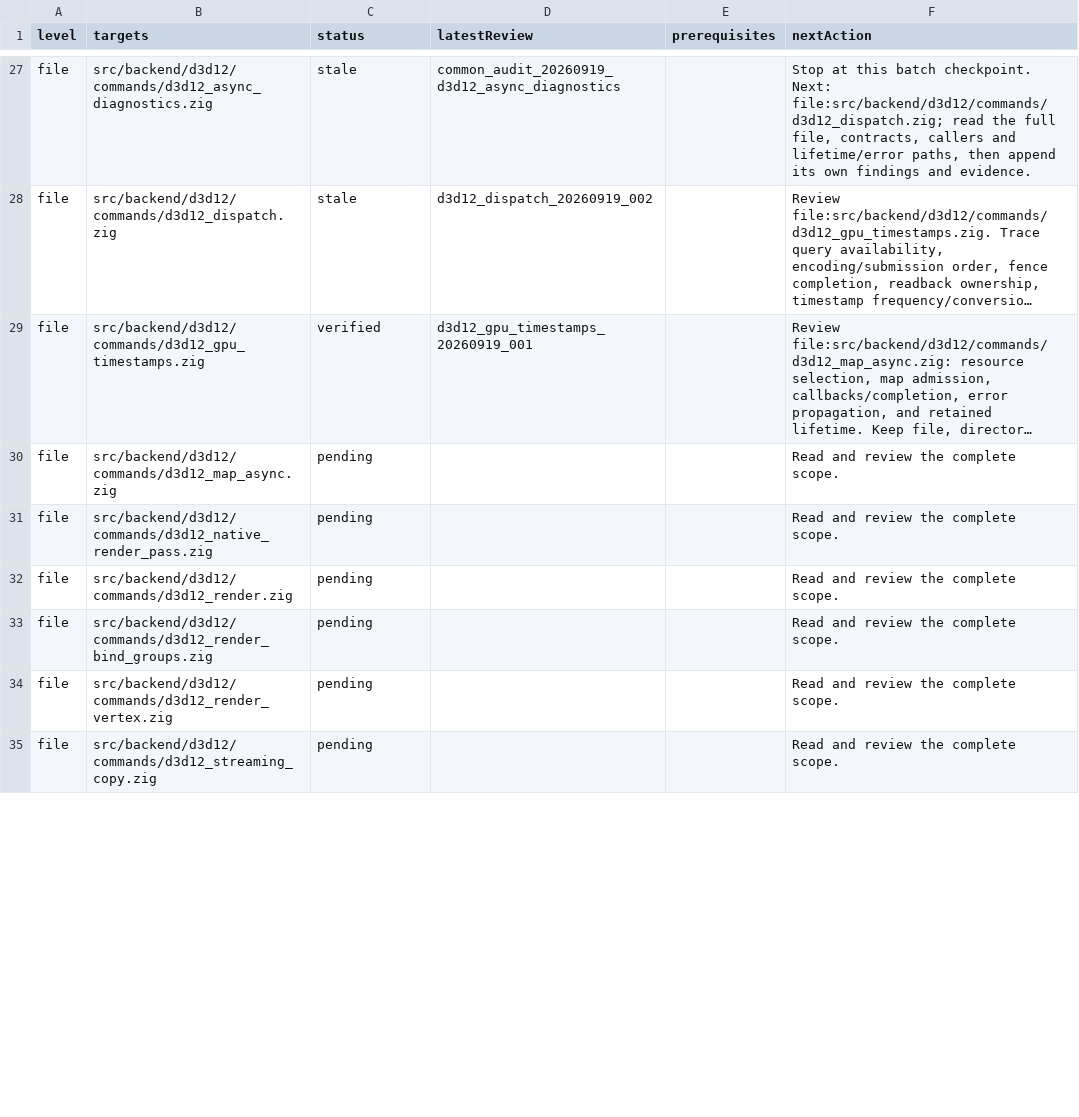
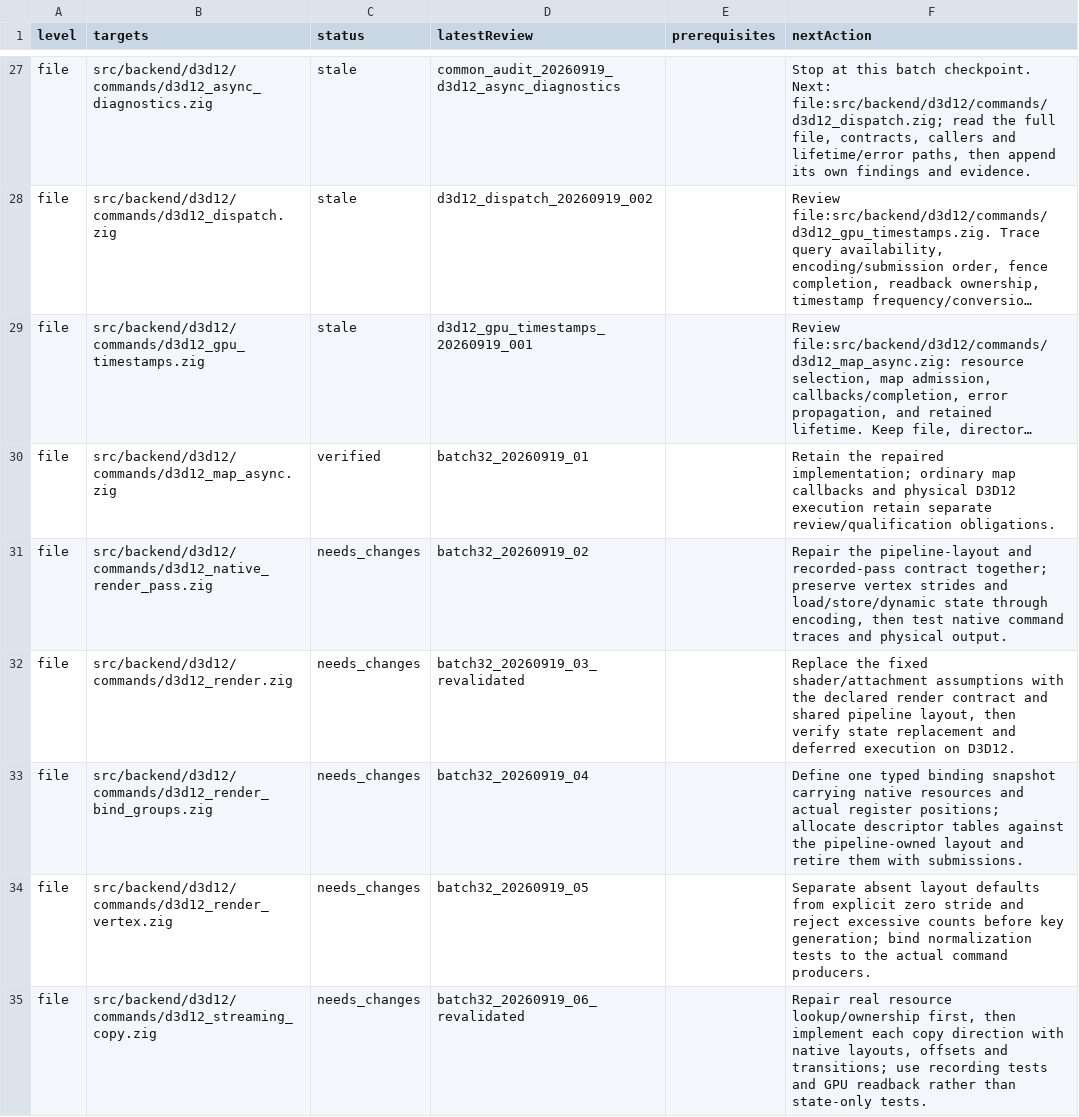
Before and after one commit to doerun/doe, a TSV file: runtime/zig/reviews/queue.tsv, drawn as a sheet; only a part is shown, gaps mark what is left out; long unchanged cells end in …; the diff covers the shown part only; the diff names each change by its address in the sheet, - before the commit and + after, or states it on an @@ line.

Commit message:
Continue backend audit with ownership and layout repairs

```diff
--- a/runtime/zig/reviews/queue.tsv
+++ b/runtime/zig/reviews/queue.tsv
-C29 (status): verified
+C29 (status): stale
-C30 (status): pending
+C30 (status): verified
-D30 (latestReview): (empty)
+D30 (latestReview): batch32_20260919_01
-F30 (nextAction): Read and review the complete scope.
+F30 (nextAction): Retain the repaired implementation; ordinary map callbacks and physical D3D12 execution retain separate review/qualification obligations.
-C31:C35 (status): pending
+C31:C35 (status): needs_changes
-D31 (latestReview): (empty)
+D31 (latestReview): batch32_20260919_02
-F31 (nextAction): Read and review the complete scope.
+F31 (nextAction): Repair the pipeline-layout and recorded-pass contract together; preserve vertex strides and load/store/dynamic state through encoding, then test native command traces and physical output.
-D32 (latestReview): (empty)
+D32 (latestReview): batch32_20260919_03_revalidated
-F32 (nextAction): Read and review the complete scope.
+F32 (nextAction): Replace the fixed shader/attachment assumptions with the declared render contract and shared pipeline layout, then verify state replacement and deferred execution on D3D12.
-D33 (latestReview): (empty)
+D33 (latestReview): batch32_20260919_04
-F33 (nextAction): Read and review the complete scope.
+F33 (nextAction): Define one typed binding snapshot carrying native resources and actual register positions; allocate descriptor tables against the pipeline-owned layout and retire them with submissions.
-D34 (latestReview): (empty)
+D34 (latestReview): batch32_20260919_05
-F34 (nextAction): Read and review the complete scope.
+F34 (nextAction): Separate absent layout defaults from explicit zero stride and reject excessive counts before key generation; bind normalization tests to the actual command producers.
-D35 (latestReview): (empty)
+D35 (latestReview): batch32_20260919_06_revalidated
-F35 (nextAction): Read and review the complete scope.
+F35 (nextAction): Repair real resource lookup/ownership first, then implement each copy direction with native layouts, offsets and transitions; use recording tests and GPU readback rather than state-only tests.
```
Also changed, not shown: 1 added row and 79 edited cells elsewhere in this file, 57 other files.
